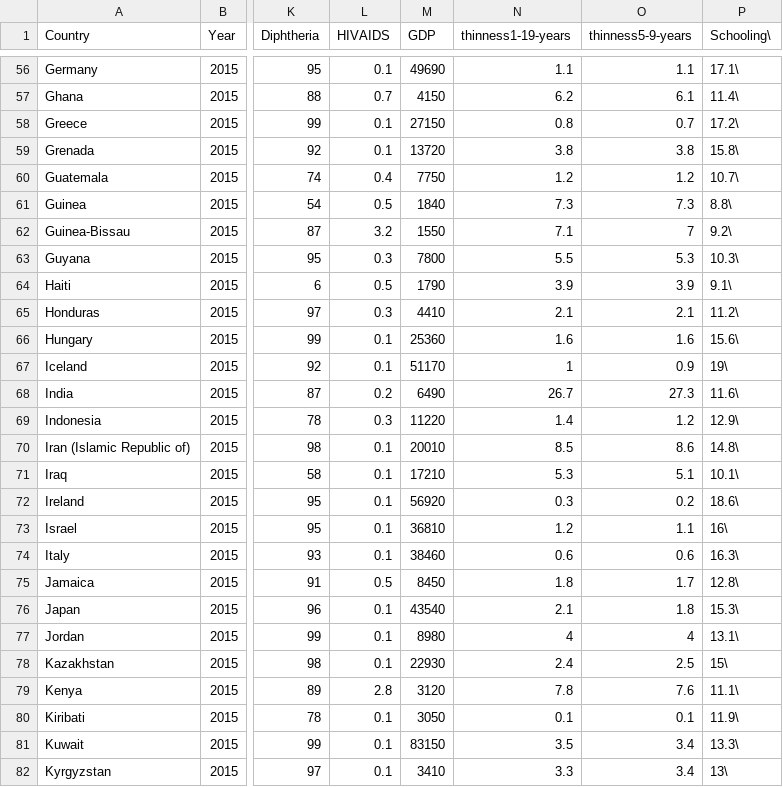
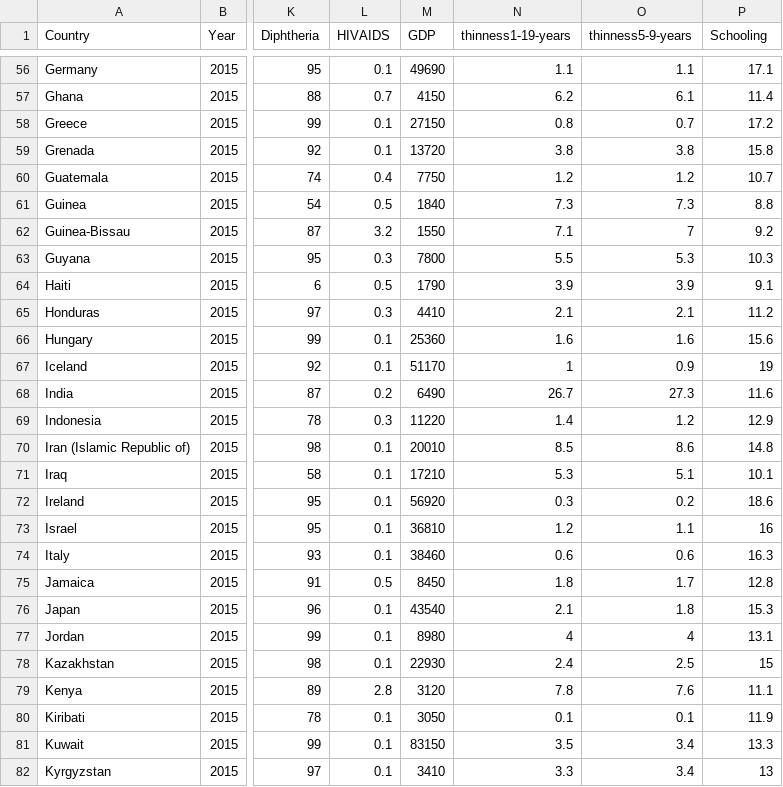
Before and after one commit to finnahern/life-expectancy, a CSV file: lifeExpect.csv, drawn as a sheet; only a part is shown, gaps mark what is left out; the diff covers the shown part only; the diff names each change by its address in the sheet, - before the commit and + after, or states it on an @@ line.

```diff
--- a/lifeExpect.csv
+++ b/lifeExpect.csv
-P1: Schooling\
+P1: Schooling
-P56 (Schooling): 17.1\
+P56 (Schooling): 17.1
-P57 (Schooling): 11.4\
+P57 (Schooling): 11.4
-P58 (Schooling): 17.2\
+P58 (Schooling): 17.2
-P59 (Schooling): 15.8\
+P59 (Schooling): 15.8
-P60 (Schooling): 10.7\
+P60 (Schooling): 10.7
-P61 (Schooling): 8.8\
+P61 (Schooling): 8.8
-P62 (Schooling): 9.2\
+P62 (Schooling): 9.2
-P63 (Schooling): 10.3\
+P63 (Schooling): 10.3
-P64 (Schooling): 9.1\
+P64 (Schooling): 9.1
-P65 (Schooling): 11.2\
+P65 (Schooling): 11.2
-P66 (Schooling): 15.6\
+P66 (Schooling): 15.6
-P67 (Schooling): 19\
+P67 (Schooling): 19
-P68 (Schooling): 11.6\
+P68 (Schooling): 11.6
-P69 (Schooling): 12.9\
+P69 (Schooling): 12.9
-P70 (Schooling): 14.8\
+P70 (Schooling): 14.8
-P71 (Schooling): 10.1\
+P71 (Schooling): 10.1
-P72 (Schooling): 18.6\
+P72 (Schooling): 18.6
-P73 (Schooling): 16\
+P73 (Schooling): 16
-P74 (Schooling): 16.3\
+P74 (Schooling): 16.3
-P75 (Schooling): 12.8\
+P75 (Schooling): 12.8
-P76 (Schooling): 15.3\
+P76 (Schooling): 15.3
-P77 (Schooling): 13.1\
+P77 (Schooling): 13.1
-P78 (Schooling): 15\
+P78 (Schooling): 15
-P79 (Schooling): 11.1\
+P79 (Schooling): 11.1
-P80 (Schooling): 11.9\
+P80 (Schooling): 11.9
-P81 (Schooling): 13.3\
+P81 (Schooling): 13.3
-P82 (Schooling): 13\
+P82 (Schooling): 13
```
Also changed, not shown: 140 edited cells elsewhere in this file, 1 other file.
